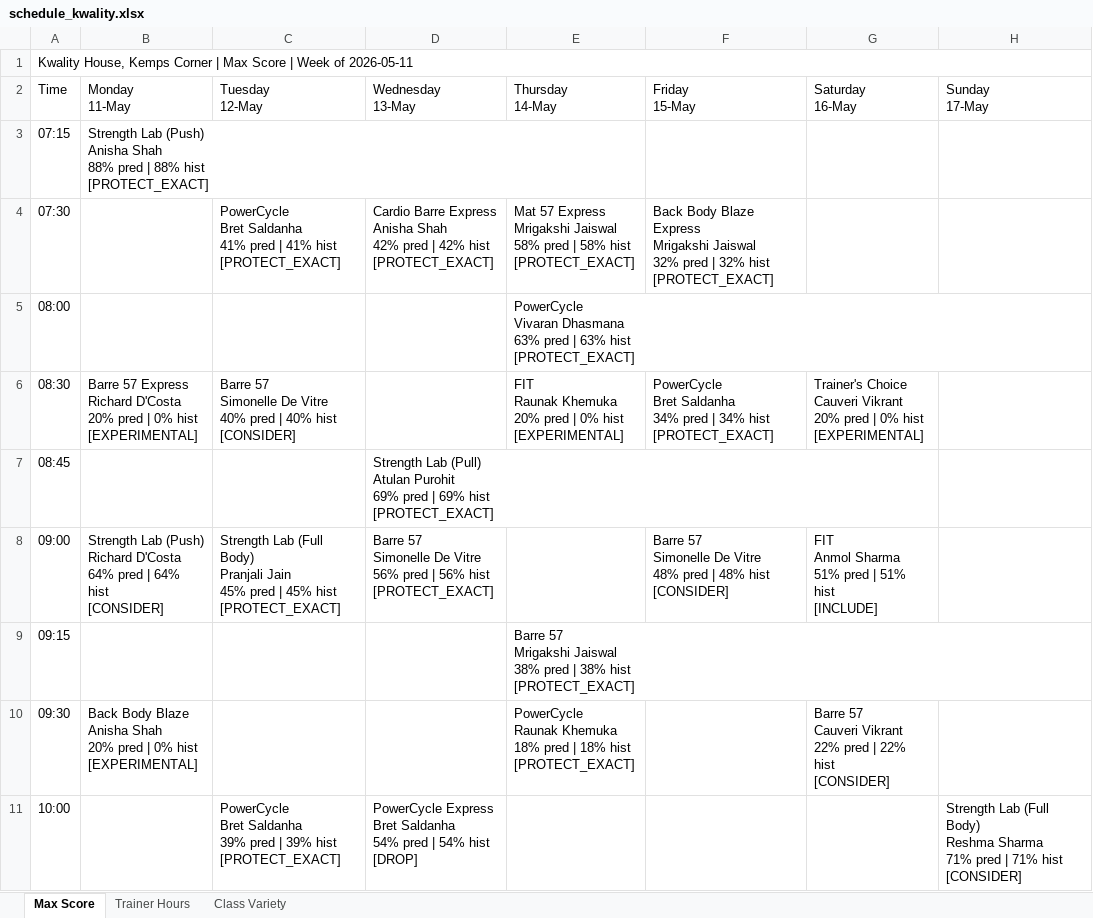
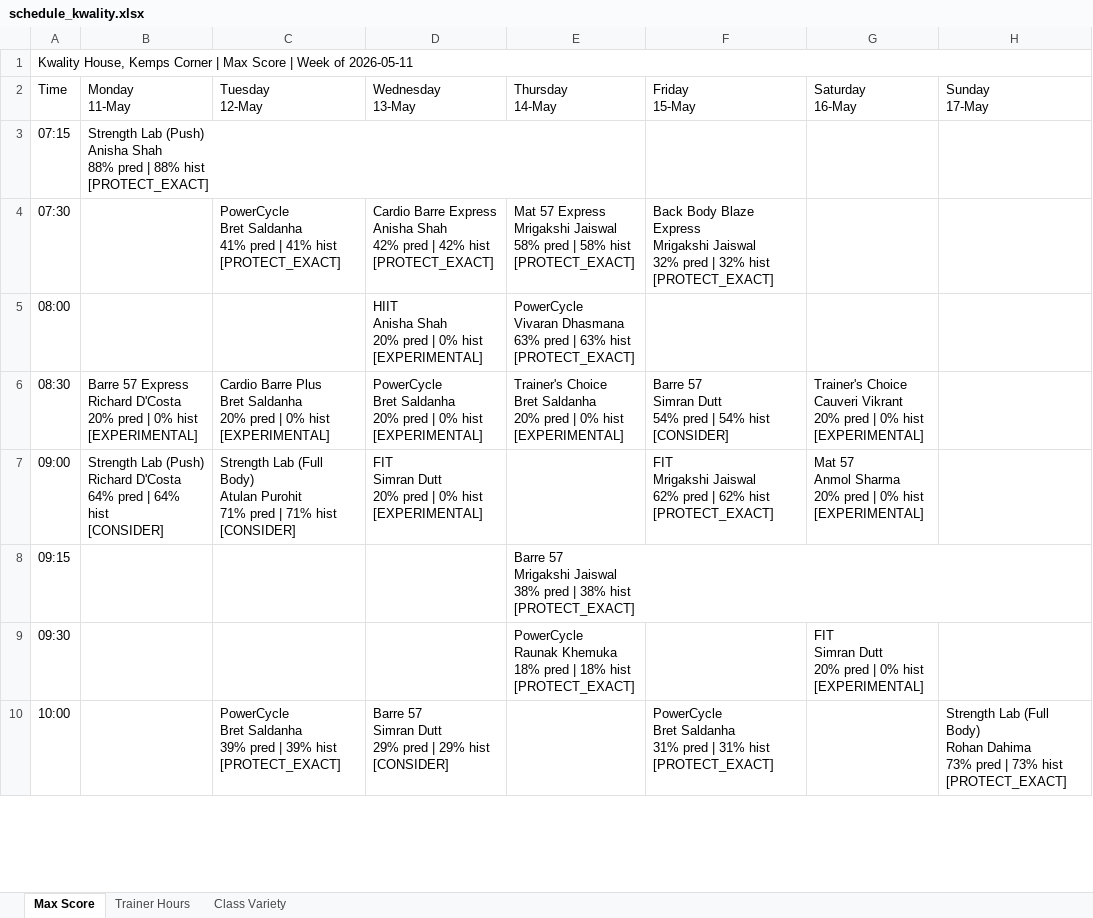
Before and after one commit to Jimmeey23/schedulling-assistant, an Excel workbook: outputs/schedule_kwality.xlsx, sheet Max Score, drawn as a sheet; only a part is shown; values as stored, in another font and other column widths than the file's, no cell formats; removed rows and columns are numbered as before the commit, all else as after; ↵ is a line break in a cell; the diff covers the shown part only; the diff names each change by its address in the sheet, - before the commit and + after, or states it on an @@ line.

```diff
--- a/outputs/schedule_kwality.xlsx (sheet Max Score)
+++ b/outputs/schedule_kwality.xlsx (sheet Max Score)
-D5 (Wednesday 13-May): (empty)
+D5 (Wednesday 13-May): HIIT ↵ Anisha Shah ↵ 20% pred | 0% hist ↵ [EXPERIMENTAL]
-C6 (Tuesday 12-May): Barre 57 ↵ Simonelle De Vitre ↵ 40% pred | 40% hist ↵ [CONSIDER]
+C6 (Tuesday 12-May): Cardio Barre Plus ↵ Bret Saldanha ↵ 20% pred | 0% hist ↵ [EXPERIMENTAL]
-D6 (Wednesday 13-May): (empty)
+D6 (Wednesday 13-May): PowerCycle ↵ Bret Saldanha ↵ 20% pred | 0% hist ↵ [EXPERIMENTAL]
-E6 (Thursday 14-May): FIT ↵ Raunak Khemuka ↵ 20% pred…
+E6 (Thursday 14-May): Trainer's Choice ↵ Bret Saldanha ↵ 20% pred…
-F6 (Friday 15-May): PowerCycle ↵ Bret Saldanha ↵ 34% pred | 34% hist ↵ [PROTECT_EXACT]
+F6 (Friday 15-May): Barre 57 ↵ Simran Dutt ↵ 54% pred | 54% hist ↵ [CONSIDER]
-row 7: 08:45 |  |  | Strength Lab (Pull) ↵ Atulan Purohit ↵ 69% pred | 69% hist ↵ [PROTECT_EXACT]
-C7 (Tuesday 12-May): …(Full Body) ↵ Pranjali Jain ↵ 45% pred | 45% hist ↵ [PROTECT_EXACT]
+C7 (Tuesday 12-May): …(Full Body) ↵ Atulan Purohit ↵ 71% pred | 71% hist ↵ [CONSIDER]
-D7 (Wednesday 13-May): Barre 57 ↵ Simonelle De Vitre ↵ 56% pred | 56% hist ↵ [PROTECT_EXACT]
+D7 (Wednesday 13-May): FIT ↵ Simran Dutt ↵ 20% pred | 0% hist ↵ [EXPERIMENTAL]
-F7 (Friday 15-May): Barre 57 ↵ Simonelle De Vitre ↵ 48% pred | 48% hist ↵ [CONSIDER]
+F7 (Friday 15-May): FIT ↵ Mrigakshi Jaiswal ↵ 62% pred | 62% hist ↵ [PROTECT_EXACT]
-G7 (Saturday 16-May): FIT ↵ Anmol Sharma ↵ 51% pred | 51% hist ↵ [INCLUDE]
+G7 (Saturday 16-May): Mat 57 ↵ Anmol Sharma ↵ 20% pred | 0% hist ↵ [EXPERIMENTAL]
-B9 (Monday 11-May): Back Body Blaze ↵ Anisha Shah ↵ 20% pred | 0% hist ↵ [EXPERIMENTAL]
+B9 (Monday 11-May): (empty)
-G9 (Saturday 16-May): Barre 57 ↵ Cauveri Vikrant ↵ 22% pred | 22% hist ↵ [CONSIDER]
+G9 (Saturday 16-May): FIT ↵ Simran Dutt ↵ 20% pred | 0% hist ↵ [EXPERIMENTAL]
-D10 (Wednesday 13-May): PowerCycle Express ↵ Bret Saldanha ↵ 54% pred | 54% hist ↵ [DROP]
+D10 (Wednesday 13-May): Barre 57 ↵ Simran Dutt ↵ 29% pred | 29% hist ↵ [CONSIDER]
-F10 (Friday 15-May): (empty)
+F10 (Friday 15-May): PowerCycle ↵ Bret Saldanha ↵ 31% pred | 31% hist ↵ [PROTECT_EXACT]
-H10 (Sunday 17-May): …(Full Body) ↵ Reshma Sharma ↵ 71% pred | 71% hist ↵ [CONSIDER]
+H10 (Sunday 17-May): …(Full Body) ↵ Rohan Dahima ↵ 73% pred | 73% hist ↵ [PROTECT_EXACT]
```
Also changed, not shown: 1 removed row and 32 edited cells elsewhere in this sheet, sheet Class Variety, sheet Trainer Hours, cell formats, outputs/schedule_copper_cloves.xlsx, outputs/schedule_courtside.xlsx, 28 other files.
